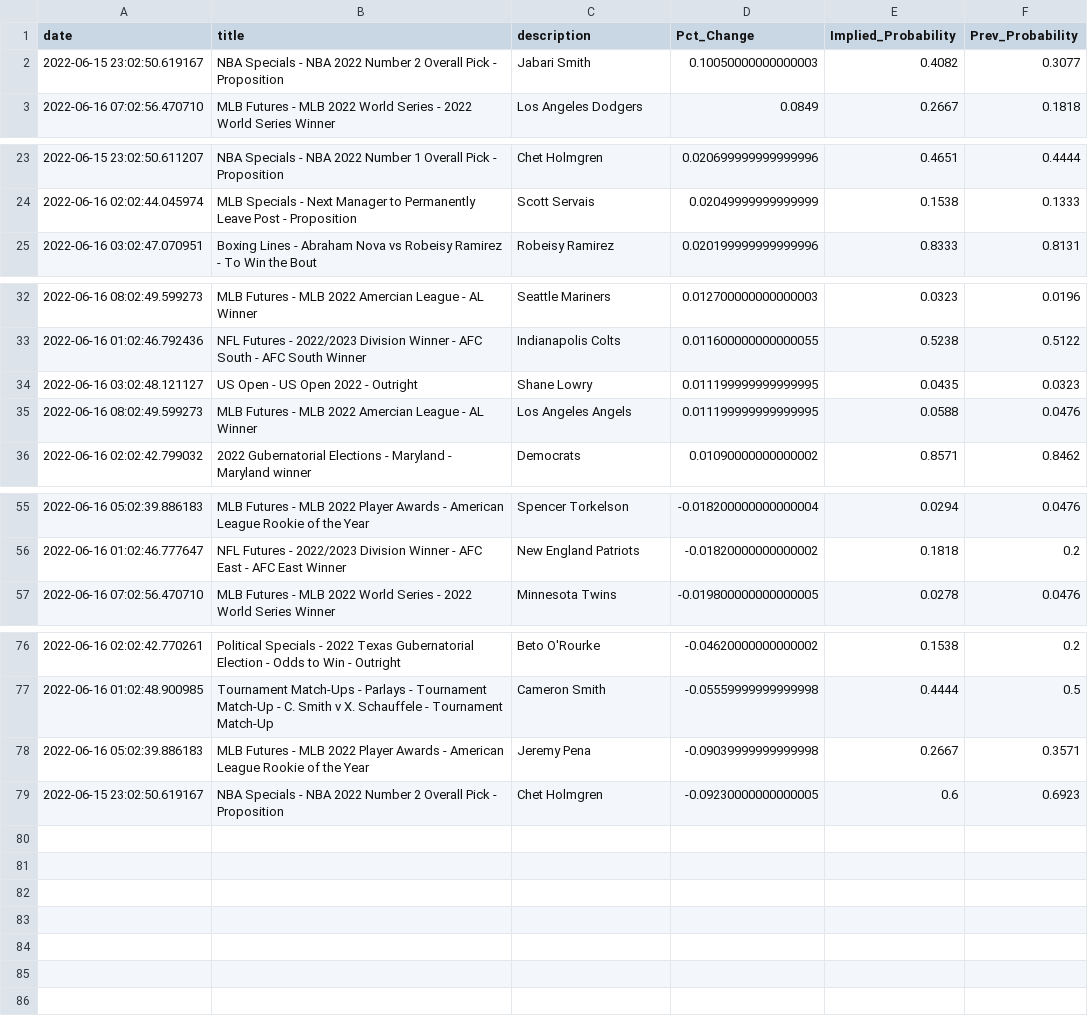
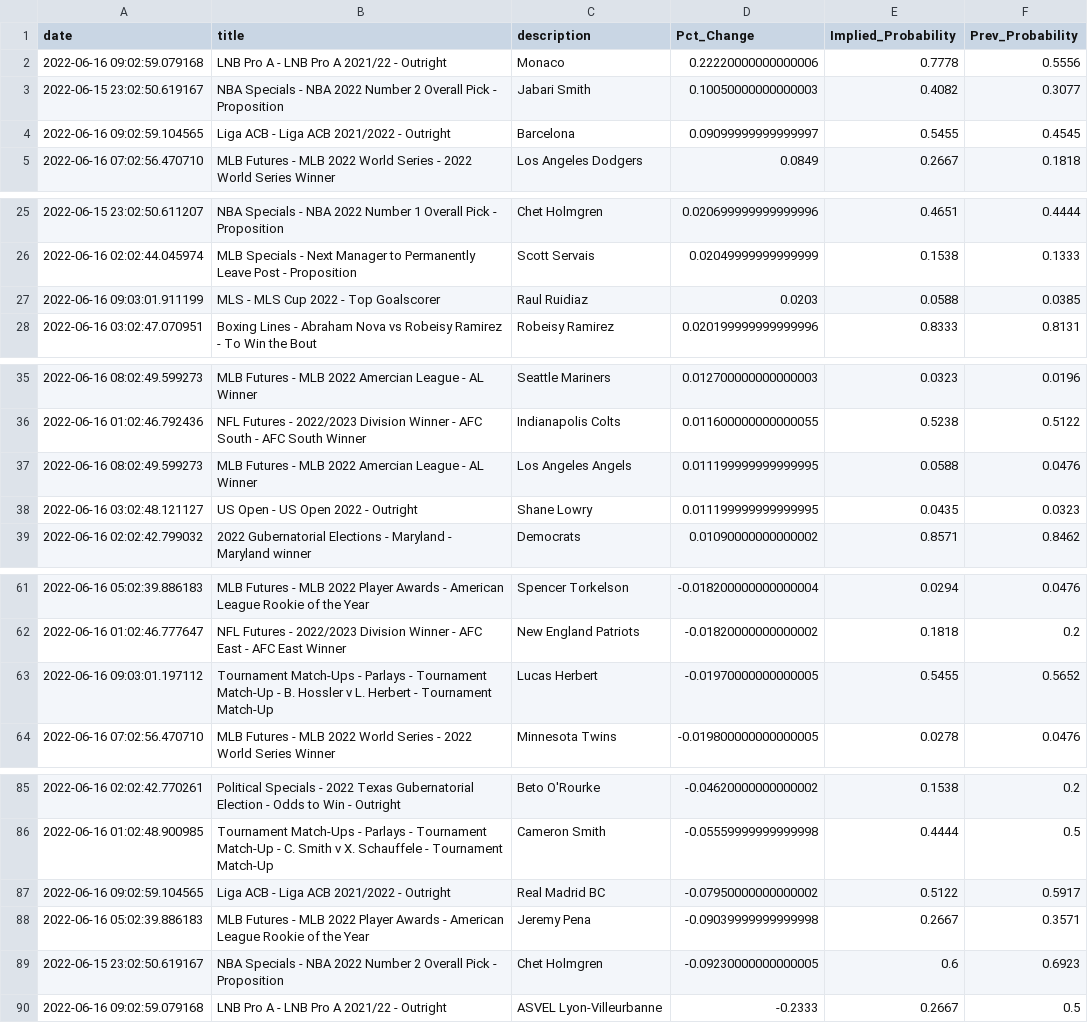
Before and after one commit to aaroncolesmith/bovada_data, a CSV file: bovada_scatter.csv, drawn as a sheet; only a part is shown, gaps mark what is left out; the diff covers the shown part only.

```diff
--- a/bovada_scatter.csv
+++ b/bovada_scatter.csv
@@ -1,3 +1,5 @@
 date,title,description,Pct_Change,Implied_Probability,Prev_Probability
+2022-06-16 09:02:59.079168,LNB Pro A - LNB Pro A 2021/22 - Outright,Monaco,0.22220000000000006,0.7778,0.5556
 2022-06-15 23:02:50.619167,NBA Specials - NBA 2022 Number 2 Overall Pick - Proposition,Jabari Smith,0.10050000000000003,0.4082,0.3077
+2022-06-16 09:02:59.104565,Liga ACB - Liga ACB 2021/2022 - Outright,Barcelona,0.09099999999999997,0.5455,0.4545
 2022-06-16 07:02:56.470710,MLB Futures - MLB 2022 World Series - 2022 World Series Winner,Los Angeles Dodgers,0.0849,0.2667,0.1818
@@ -24,2 +26,3 @@ date,title,description,Pct_Change,Implied_Probability,Prev_Probability
 2022-06-16 02:02:44.045974,MLB Specials - Next Manager to Permanently Leave Post - Proposition,Scott Servais,0.02049999999999999,0.1538,0.1333
+2022-06-16 09:03:01.911199,MLS - MLS Cup 2022 - Top Goalscorer,Raul Ruidiaz,0.0203,0.0588,0.0385
 2022-06-16 03:02:47.070951,Boxing Lines - Abraham Nova vs Robeisy Ramirez - To Win the Bout,Robeisy Ramirez,0.020199999999999996,0.8333,0.8131
@@ -33,4 +36,4 @@ date,title,description,Pct_Change,Implied_Probability,Prev_Probability
 2022-06-16 01:02:46.792436,NFL Futures - 2022/2023 Division Winner - AFC South - AFC South Winner,Indianapolis Colts,0.011600000000000055,0.5238,0.5122
+2022-06-16 08:02:49.599273,MLB Futures - MLB 2022 Amercian League - AL Winner,Los Angeles Angels,0.011199999999999995,0.0588,0.0476
 2022-06-16 03:02:48.121127,US Open - US Open 2022 - Outright,Shane Lowry,0.011199999999999995,0.0435,0.0323
-2022-06-16 08:02:49.599273,MLB Futures - MLB 2022 Amercian League - AL Winner,Los Angeles Angels,0.011199999999999995,0.0588,0.0476
 2022-06-16 02:02:42.799032,2022 Gubernatorial Elections - Maryland - Maryland winner,Democrats,0.01090000000000002,0.8571,0.8462
@@ -56,2 +62,3 @@ date,title,description,Pct_Change,Implied_Probability,Prev_Probability
 2022-06-16 01:02:46.777647,NFL Futures - 2022/2023 Division Winner - AFC East - AFC East Winner,New England Patriots,-0.01820000000000002,0.1818,0.2
+2022-06-16 09:03:01.197112,Tournament Match-Ups - Parlays - Tournament Match-Up - B. Hossler v L. Herbert - Tournament Match-Up,Lucas Herbert,-0.01970000000000005,0.5455,0.5652
 2022-06-16 07:02:56.470710,MLB Futures - MLB 2022 World Series - 2022 World Series Winner,Minnesota Twins,-0.019800000000000005,0.0278,0.0476
@@ -77,3 +86,5 @@ date,title,description,Pct_Change,Implied_Probability,Prev_Probability
 2022-06-16 01:02:48.900985,Tournament Match-Ups - Parlays - Tournament Match-Up - C. Smith v X. Schauffele - Tournament Match-Up,Cameron Smith,-0.05559999999999998,0.4444,0.5
+2022-06-16 09:02:59.104565,Liga ACB - Liga ACB 2021/2022 - Outright,Real Madrid BC,-0.07950000000000002,0.5122,0.5917
 2022-06-16 05:02:39.886183,MLB Futures - MLB 2022 Player Awards - American League Rookie of the Year,Jeremy Pena,-0.09039999999999998,0.2667,0.3571
 2022-06-15 23:02:50.619167,NBA Specials - NBA 2022 Number 2 Overall Pick - Proposition,Chet Holmgren,-0.09230000000000005,0.6,0.6923
+2022-06-16 09:02:59.079168,LNB Pro A - LNB Pro A 2021/22 - Outright,ASVEL Lyon-Villeurbanne,-0.2333,0.2667,0.5
```
Also changed, not shown: 5 added rows and 3 moved rows elsewhere in this file, 1 other file.
